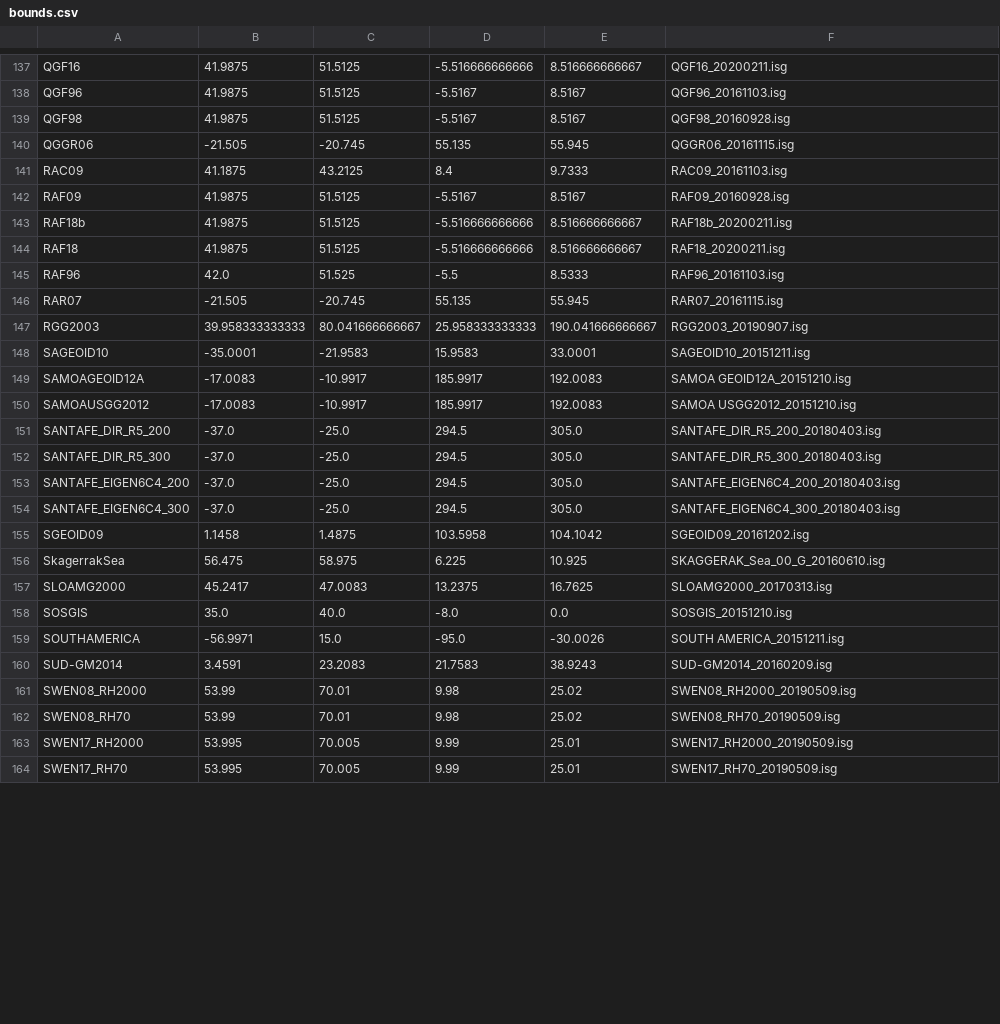
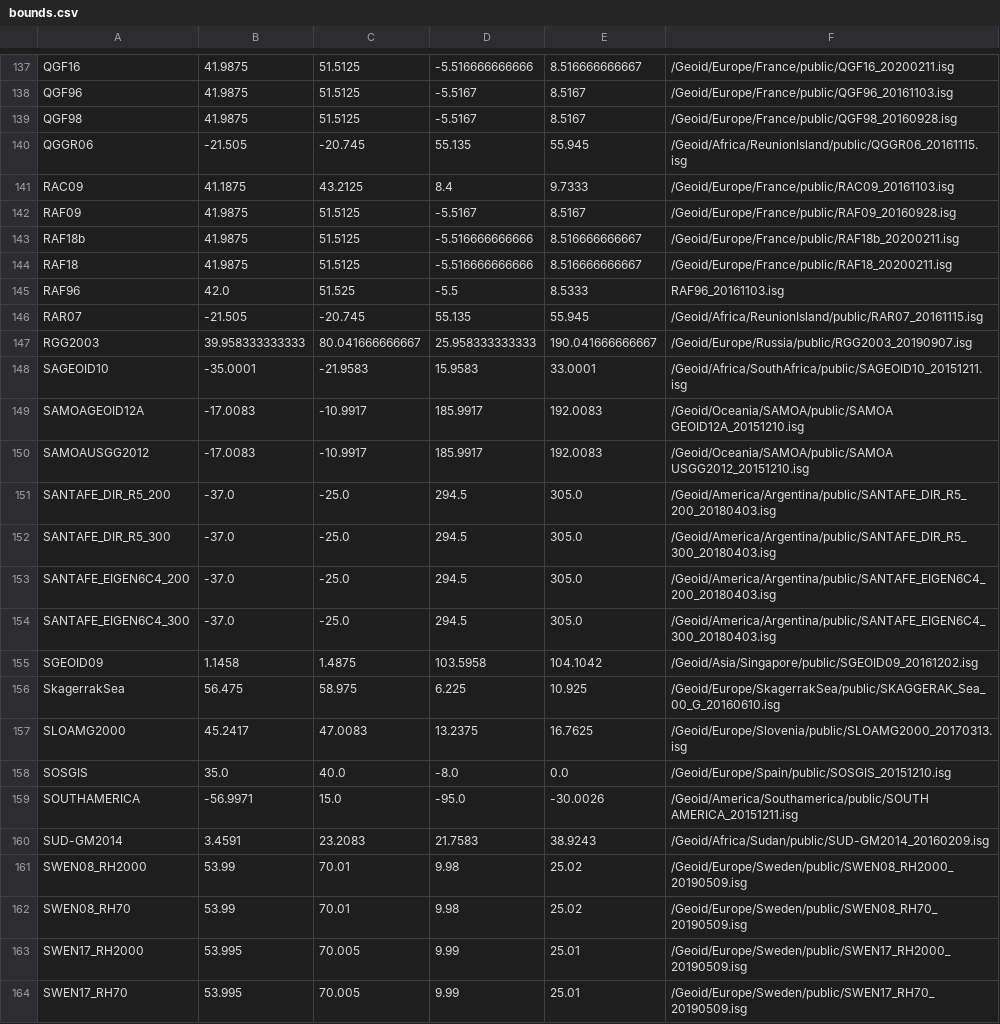
Before and after one commit to anpugliese/GeMa, a CSV file: server/gema/utils/modules/bounds.csv, drawn as a sheet; only a part is shown, gaps mark what is left out; the diff covers the shown part only; the diff names each change by its address in the sheet, - before the commit and + after, or states it on an @@ line.

```diff
--- a/server/gema/utils/modules/bounds.csv
+++ b/server/gema/utils/modules/bounds.csv
-F137: QGF16_20200211.isg
+F137: /Geoid/Europe/France/public/QGF16_20200211.isg
-F138: QGF96_20161103.isg
+F138: /Geoid/Europe/France/public/QGF96_20161103.isg
-F139: QGF98_20160928.isg
+F139: /Geoid/Europe/France/public/QGF98_20160928.isg
-F140: QGGR06_20161115.isg
+F140: /Geoid/Africa/ReunionIsland/public/QGGR06_20161115.isg
-F141: RAC09_20161103.isg
+F141: /Geoid/Europe/France/public/RAC09_20161103.isg
-F142: RAF09_20160928.isg
+F142: /Geoid/Europe/France/public/RAF09_20160928.isg
-F143: RAF18b_20200211.isg
+F143: /Geoid/Europe/France/public/RAF18b_20200211.isg
-F144: RAF18_20200211.isg
+F144: /Geoid/Europe/France/public/RAF18_20200211.isg
-F146: RAR07_20161115.isg
+F146: /Geoid/Africa/ReunionIsland/public/RAR07_20161115.isg
-F147: RGG2003_20190907.isg
+F147: /Geoid/Europe/Russia/public/RGG2003_20190907.isg
-F148: SAGEOID10_20151211.isg
+F148: /Geoid/Africa/SouthAfrica/public/SAGEOID10_20151211.isg
-F149: SAMOA GEOID12A_20151210.isg
+F149: /Geoid/Oceania/SAMOA/public/SAMOA GEOID12A_20151210.isg
-F150: SAMOA USGG2012_20151210.isg
+F150: /Geoid/Oceania/SAMOA/public/SAMOA USGG2012_20151210.isg
-F151: SANTAFE_DIR_R5_200_20180403.isg
+F151: /Geoid/America/Argentina/public/SANTAFE_DIR_R5_200_20180403.isg
-F152: SANTAFE_DIR_R5_300_20180403.isg
+F152: /Geoid/America/Argentina/public/SANTAFE_DIR_R5_300_20180403.isg
-F153: SANTAFE_EIGEN6C4_200_20180403.isg
+F153: /Geoid/America/Argentina/public/SANTAFE_EIGEN6C4_200_20180403.isg
-F154: SANTAFE_EIGEN6C4_300_20180403.isg
+F154: /Geoid/America/Argentina/public/SANTAFE_EIGEN6C4_300_20180403.isg
-F155: SGEOID09_20161202.isg
+F155: /Geoid/Asia/Singapore/public/SGEOID09_20161202.isg
-F156: SKAGGERAK_Sea_00_G_20160610.isg
+F156: /Geoid/Europe/SkagerrakSea/public/SKAGGERAK_Sea_00_G_20160610.isg
-F157: SLOAMG2000_20170313.isg
+F157: /Geoid/Europe/Slovenia/public/SLOAMG2000_20170313.isg
-F158: SOSGIS_20151210.isg
+F158: /Geoid/Europe/Spain/public/SOSGIS_20151210.isg
-F159: SOUTH AMERICA_20151211.isg
+F159: /Geoid/America/Southamerica/public/SOUTH AMERICA_20151211.isg
-F160: SUD-GM2014_20160209.isg
+F160: /Geoid/Africa/Sudan/public/SUD-GM2014_20160209.isg
-F161: SWEN08_RH2000_20190509.isg
+F161: /Geoid/Europe/Sweden/public/SWEN08_RH2000_20190509.isg
-F162: SWEN08_RH70_20190509.isg
+F162: /Geoid/Europe/Sweden/public/SWEN08_RH70_20190509.isg
-F163: SWEN17_RH2000_20190509.isg
+F163: /Geoid/Europe/Sweden/public/SWEN17_RH2000_20190509.isg
-F164: SWEN17_RH70_20190509.isg
+F164: /Geoid/Europe/Sweden/public/SWEN17_RH70_20190509.isg
```
Also changed, not shown: 83 edited cells elsewhere in this file, 2 other files.
